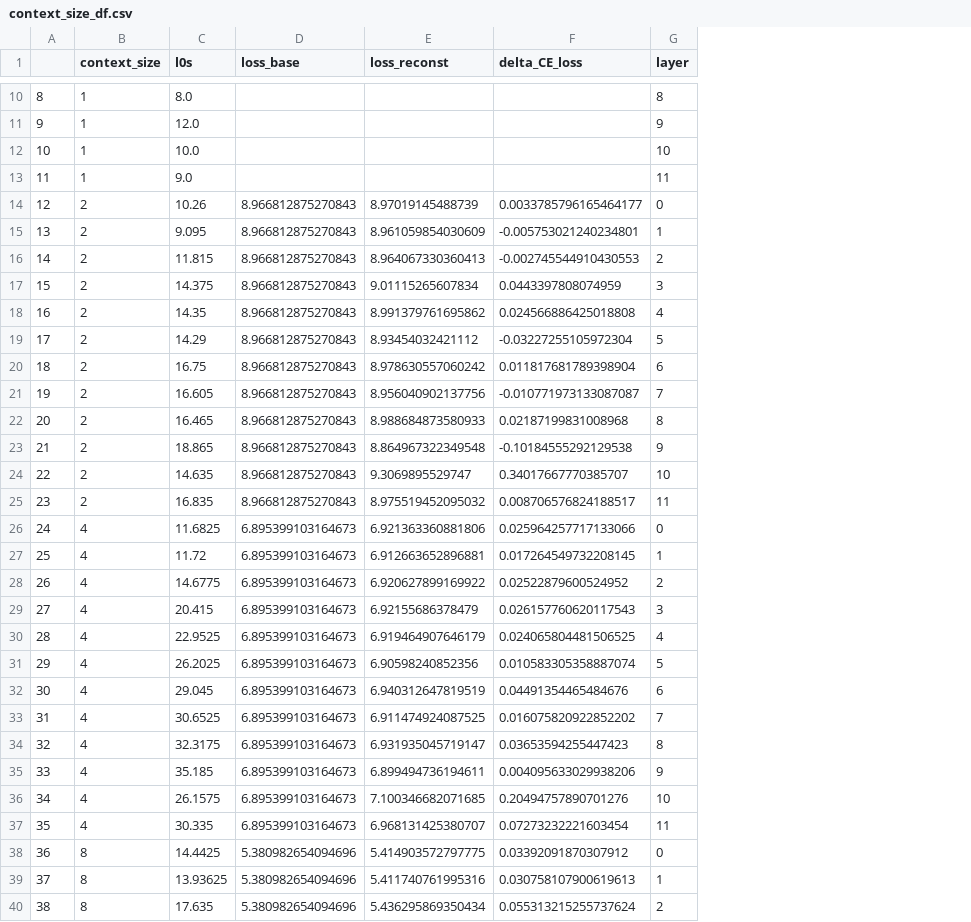
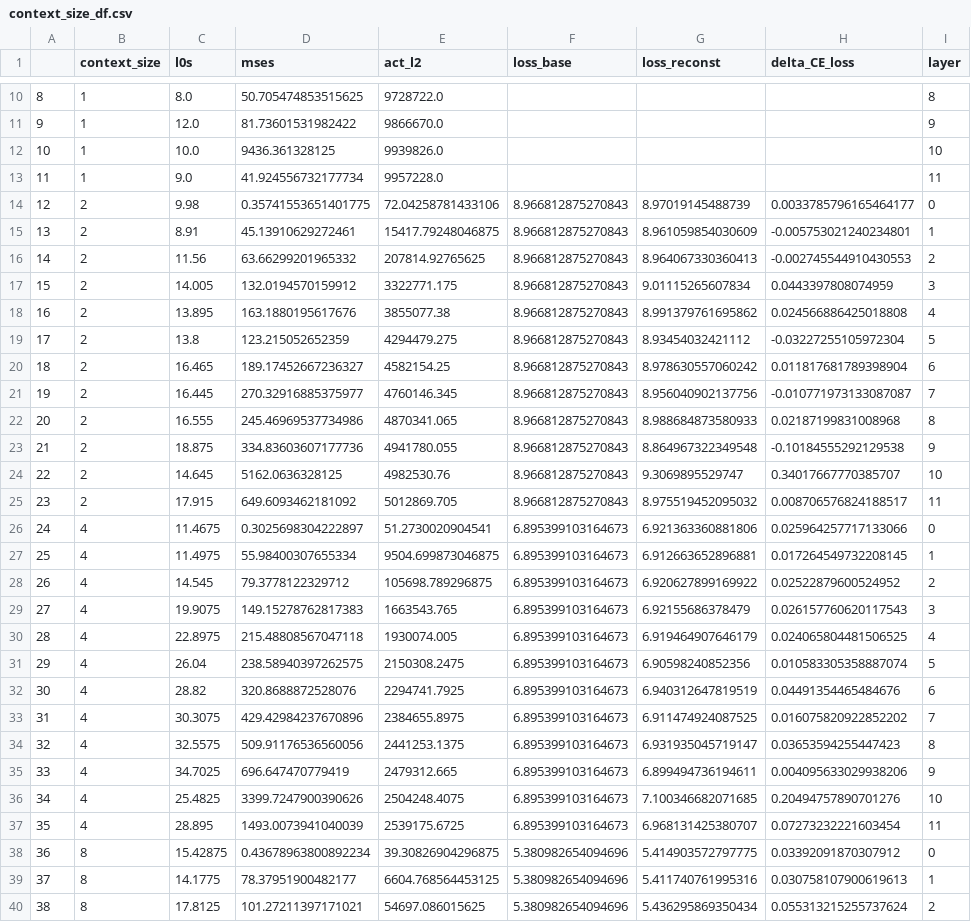
Before and after one commit to evanhanders/sae_validation_blogpost, a CSV file: context_size_df.csv, drawn as a sheet; only a part is shown, gaps mark what is left out; the diff covers the shown part only; the diff names each change by its address in the sheet, - before the commit and + after, or states it on an @@ line.

```diff
--- a/context_size_df.csv
+++ b/context_size_df.csv
+column D (mses), rows 10-40: 50.705474853515625 | 81.73601531982422 | 9436.361328125 | 41.924556732177734 | 0.35741553651401775 | 45.13910629272461 | 63.66299201965332 | 132.0194570159912 | 163.1880195617676 | 123.215052652359 | 189.17452667236327 | 270.32916885375977 | 245.46969537734986 | 334.83603607177736 | 5162.0636328125 | 649.6093462181092 | 0.3025698304222897 | 55.98400307655334 | 79.3778122329712 | 149.15278762817383 | 215.48808567047118 | 238.58940397262575 | 320.8688872528076 | 429.42984237670896 | 509.91176536560056 | 696.647470779419 | 3399.7247900390626 | 1493.0073941040039 | 0.43678963800892234 | 78.37951900482177 | 101.27211397171021
+column E (act_l2), rows 10-40: 9728722.0 | 9866670.0 | 9939826.0 | 9957228.0 | 72.04258781433106 | 15417.79248046875 | 207814.92765625 | 3322771.175 | 3855077.38 | 4294479.275 | 4582154.25 | 4760146.345 | 4870341.065 | 4941780.055 | 4982530.76 | 5012869.705 | 51.2730020904541 | 9504.699873046875 | 105698.789296875 | 1663543.765 | 1930074.005 | 2150308.2475 | 2294741.7925 | 2384655.8975 | 2441253.1375 | 2479312.665 | 2504248.4075 | 2539175.6725 | 39.30826904296875 | 6604.768564453125 | 54697.086015625
-C14 (l0s): 10.26
+C14 (l0s): 9.98
-C15 (l0s): 9.095
+C15 (l0s): 8.91
-C16 (l0s): 11.815
+C16 (l0s): 11.56
-C17 (l0s): 14.375
+C17 (l0s): 14.005
-C18 (l0s): 14.35
+C18 (l0s): 13.895
-C19 (l0s): 14.29
+C19 (l0s): 13.8
-C20 (l0s): 16.75
+C20 (l0s): 16.465
-C21 (l0s): 16.605
+C21 (l0s): 16.445
-C22 (l0s): 16.465
+C22 (l0s): 16.555
-C23 (l0s): 18.865
+C23 (l0s): 18.875
-C24 (l0s): 14.635
+C24 (l0s): 14.645
-C25 (l0s): 16.835
+C25 (l0s): 17.915
-C26 (l0s): 11.6825
+C26 (l0s): 11.4675
-C27 (l0s): 11.72
+C27 (l0s): 11.4975
-C28 (l0s): 14.6775
+C28 (l0s): 14.545
-C29 (l0s): 20.415
+C29 (l0s): 19.9075
-C30 (l0s): 22.9525
+C30 (l0s): 22.8975
-C31 (l0s): 26.2025
+C31 (l0s): 26.04
-C32 (l0s): 29.045
+C32 (l0s): 28.82
-C33 (l0s): 30.6525
+C33 (l0s): 30.3075
-C34 (l0s): 32.3175
+C34 (l0s): 32.5575
-C35 (l0s): 35.185
+C35 (l0s): 34.7025
-C36 (l0s): 26.1575
+C36 (l0s): 25.4825
-C37 (l0s): 30.335
+C37 (l0s): 28.895
-C38 (l0s): 14.4425
+C38 (l0s): 15.42875
-C39 (l0s): 13.93625
+C39 (l0s): 14.1775
-C40 (l0s): 17.635
+C40 (l0s): 17.8125
```
Also changed, not shown: 93 edited cells elsewhere in this file, 10 other files.
